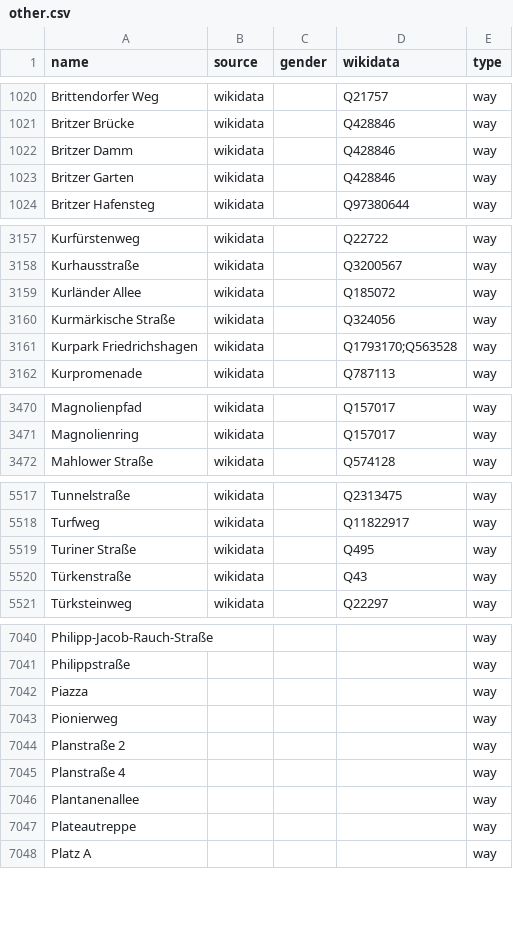
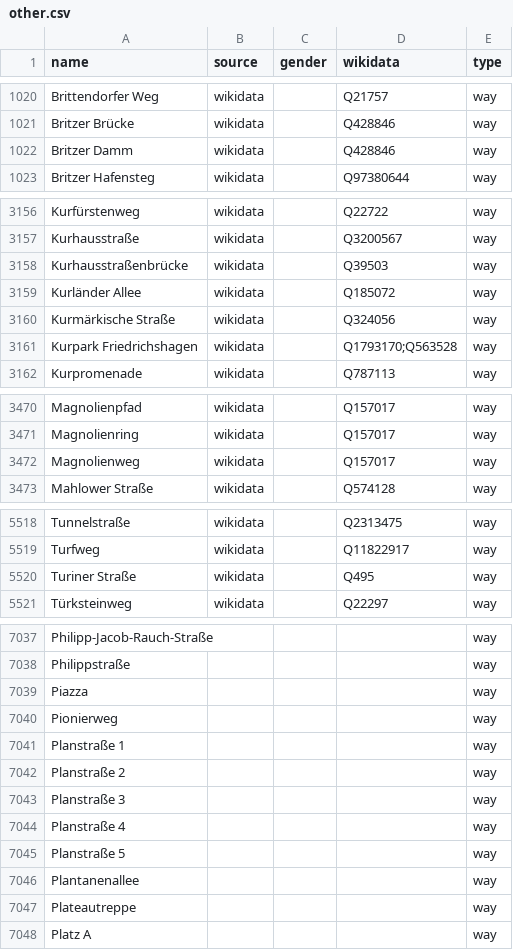
Before and after one commit to EqualStreetNames/equalstreetnames-berlin, a CSV file: data/other.csv, drawn as a sheet; only a part is shown, gaps mark what is left out; removed rows and columns are numbered as before the commit, all else as after; the diff covers the shown part only; the diff names each change by its address in the sheet, - before the commit and + after, or states it on an @@ line.

```diff
--- a/data/other.csv
+++ b/data/other.csv
-row 1023: Britzer Garten | wikidata |  | Q428846 | way
+row 3158: Kurhausstraßenbrücke | wikidata |  | Q39503 | way
+row 3472: Magnolienweg | wikidata |  | Q157017 | way
-row 5520: Türkenstraße | wikidata |  | Q43 | way
+row 7041: Planstraße 1 |  |  |  | way
+row 7043: Planstraße 3 |  |  |  | way
+row 7045: Planstraße 5 |  |  |  | way
```
Also changed, not shown: 2 added rows, 4 removed rows and 2 edited cells elsewhere in this file, data/gender.csv, 3 other files.
